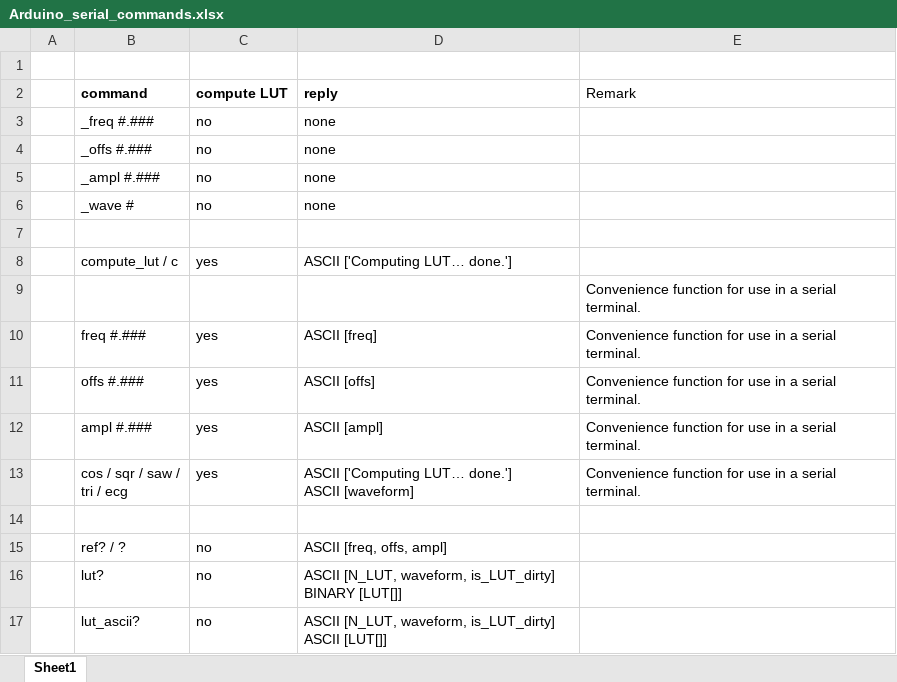
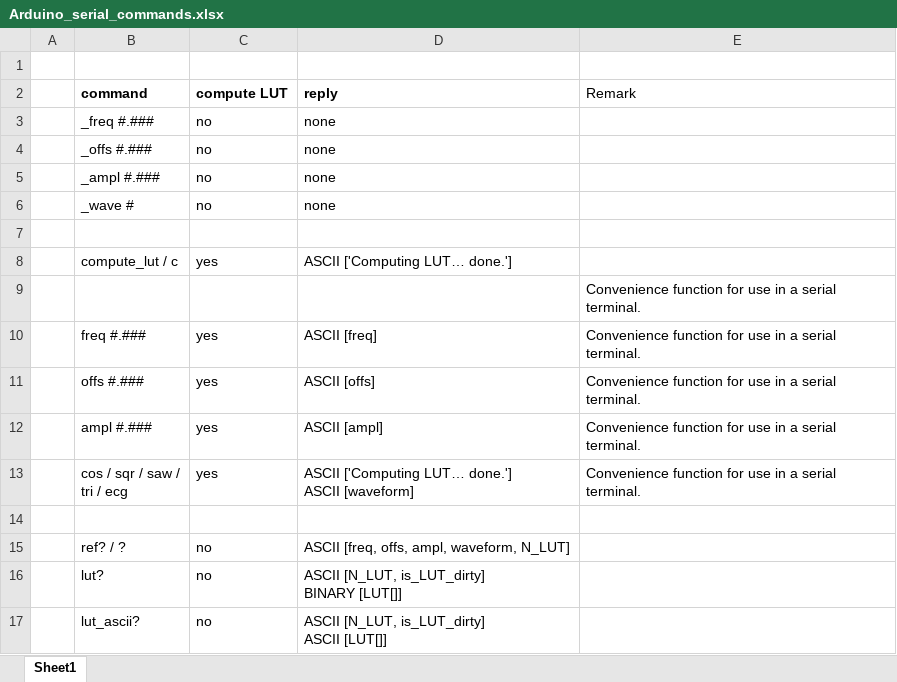
Before and after one commit to Dennis-van-Gils/DvG_Arduino_lock-in_amp, an Excel workbook: Arduino_serial_commands.xlsx, sheet Sheet1, drawn as a sheet; values as stored, in another font and other column widths than the file's, no borders; ↵ is a line break in a cell; the diff names each change by its address in the sheet, - before the commit and + after, or states it on an @@ line.

Commit message:
Improved I/O commands

```diff
--- a/Arduino_serial_commands.xlsx (sheet Sheet1)
+++ b/Arduino_serial_commands.xlsx (sheet Sheet1)
-D15 (reply): ASCII [freq, offs, ampl]
+D15 (reply): ASCII [freq, offs, ampl, waveform, N_LUT]
-D16 (reply): ASCII [N_LUT, waveform, is_LUT_dirty] ↵ BINARY…
+D16 (reply): ASCII [N_LUT, is_LUT_dirty] ↵ BINARY…
-D17 (reply): ASCII [N_LUT, waveform, is_LUT_dirty] ↵ ASCII…
+D17 (reply): ASCII [N_LUT, is_LUT_dirty] ↵ ASCII…
```
Also changed, not shown: 2 other files.
